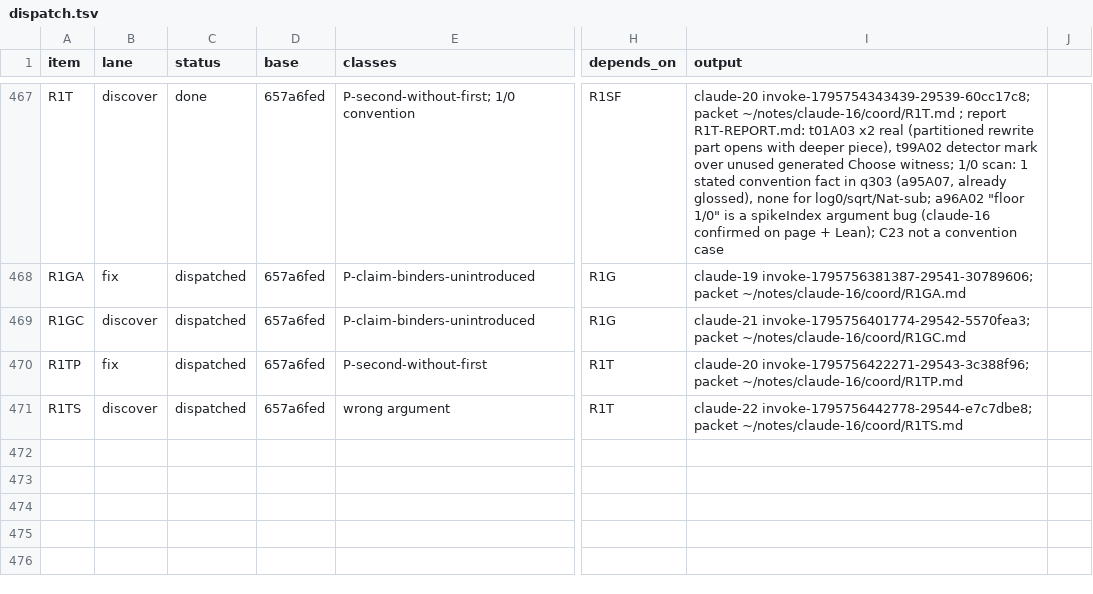
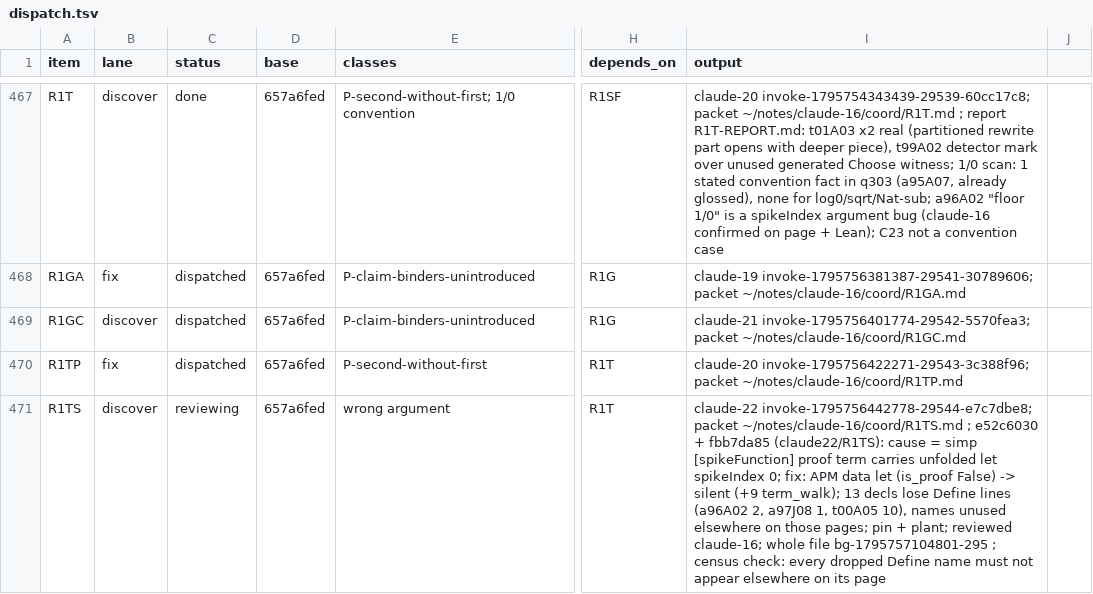
Before and after one commit to tothedarktowercame/futon4, a TSV file: holes/labs/E-paperprinter-cleanup/endgame/dispatch.tsv, drawn as a sheet; only a part is shown, gaps mark what is left out; the diff names each change by its address in the sheet, - before the commit and + after, or states it on an @@ line.

```diff
--- a/holes/labs/E-paperprinter-cleanup/endgame/dispatch.tsv
+++ b/holes/labs/E-paperprinter-cleanup/endgame/dispatch.tsv
-C471 (status): dispatched
+C471 (status): reviewing
-I471 (output): …packet ~/notes/claude-16/coord/R1TS.md
+I471 (output): …packet ~/notes/claude-16/coord/R1TS.md ; e52c6030 + fbb7da85 (claude22/R1TS): cause = simp [spikeFunction] proof term carries unfolded let spikeIndex 0; fix: APM data let (is_proof False) -> silent (+9 term_walk); 13 decls lose Define lines (a96A02 2, a97J08 1, t00A05 10), names unused elsewhere on those pages; pin + plant; reviewed claude-16; whole file bg-1795757104801-295 ; census check: every dropped Define name must not appear elsewhere on its page
```
